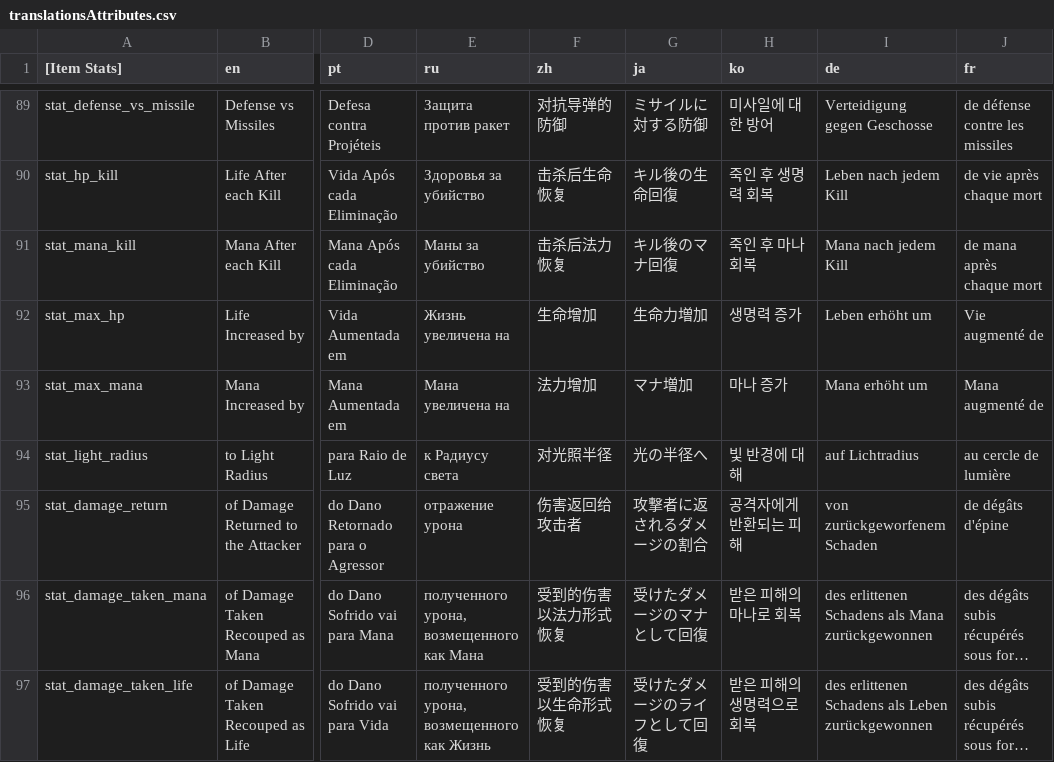
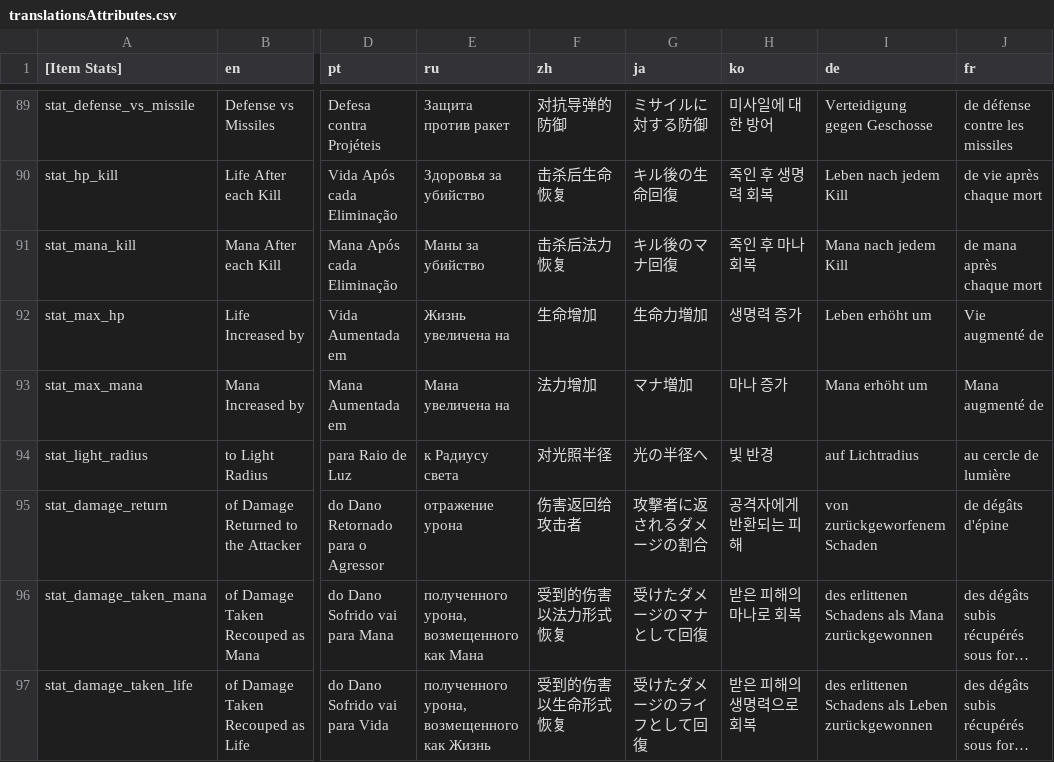
Before and after one commit to dkqjrm/herosiege-kr, a CSV file: bin/translationsAttributes.csv, drawn as a sheet; only a part is shown, gaps mark what is left out; long unchanged cells end in …; the diff covers the shown part only; the diff names each change by its address in the sheet, - before the commit and + after, or states it on an @@ line.

```diff
--- a/bin/translationsAttributes.csv
+++ b/bin/translationsAttributes.csv
-H94 (ko): 빛 반경에 대해
+H94 (ko): 빛 반경
```
Also changed, not shown: 35 edited cells elsewhere in this file.
